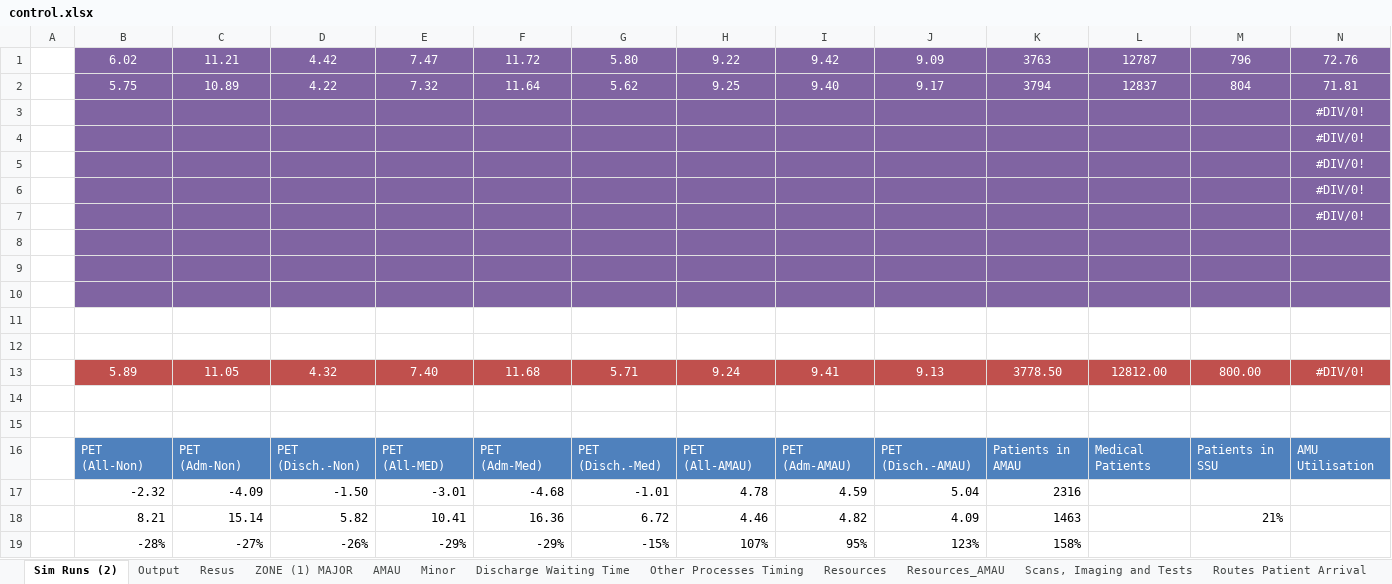
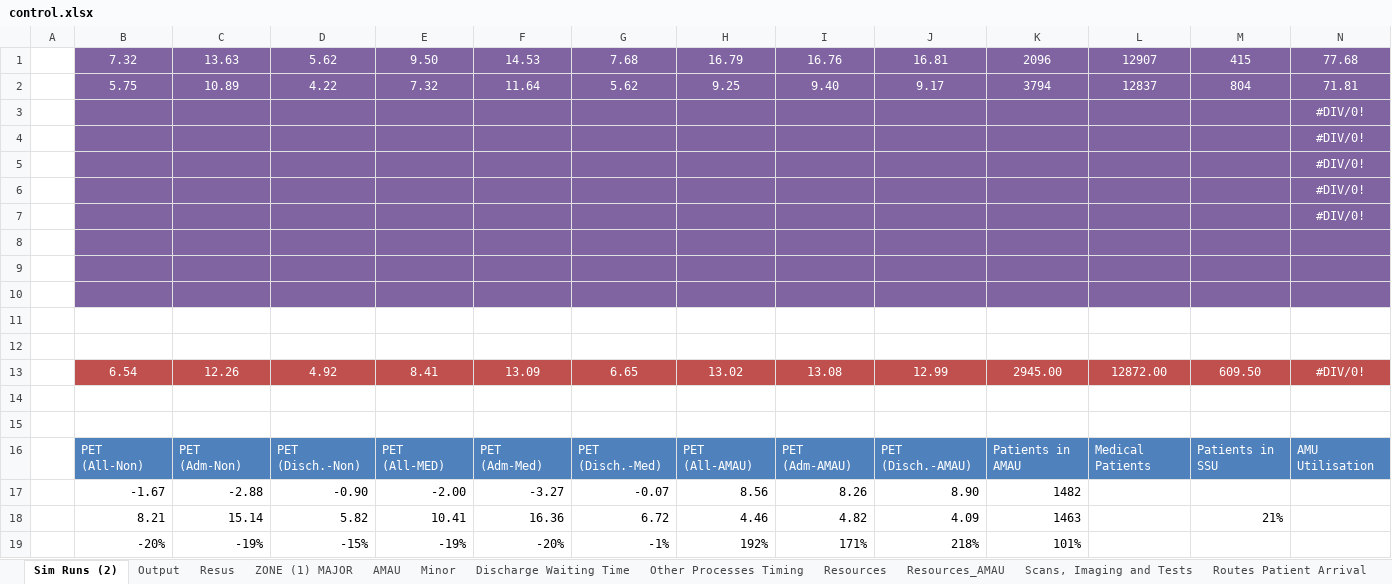
Before and after one commit to hebahabib/Tallaght-Model, an Excel workbook: Tallagh Model-baseline 1-11-2012/Model - Scenarios (laptop)/control.xlsx, sheet Sim Runs (2), drawn as a sheet; only a part is shown; values as stored, in another font and other column widths than the file's, no borders; removed rows and columns are numbered as before the commit, all else as after; rows hold the shown columns only; the diff names each change by its address in the sheet, - before the commit and + after, or states it on an @@ line.

```diff
--- a/Tallagh Model-baseline 1-11-2012/Model - Scenarios (laptop)/control.xlsx (sheet Sim Runs (2))
+++ b/Tallagh Model-baseline 1-11-2012/Model - Scenarios (laptop)/control.xlsx (sheet Sim Runs (2))
-row 1:  | 6.02 | 11.21 | 4.42 | 7.47 | 11.72 | 5.80 | 9.22 | 9.42 | 9.09 | 3763 | 12787 | 796 | 72.76
+row 1:  | 7.32 | 13.63 | 5.62 | 9.50 | 14.53 | 7.68 | 16.79 | 16.76 | 16.81 | 2096 | 12907 | 415 | 77.68
-row 13:  | 5.89 | 11.05 | 4.32 | 7.40 | 11.68 | 5.71 | 9.24 | 9.41 | 9.13 | 3778.50 | 12812.00 | 800.00 | #DIV/0!
+row 13:  | 6.54 | 12.26 | 4.92 | 8.41 | 13.09 | 6.65 | 13.02 | 13.08 | 12.99 | 2945.00 | 12872.00 | 609.50 | #DIV/0!
-row 17:  | -2.32 | -4.09 | -1.50 | -3.01 | -4.68 | -1.01 | 4.78 | 4.59 | 5.04 | 2316
+row 17:  | -1.67 | -2.88 | -0.90 | -2.00 | -3.27 | -0.07 | 8.56 | 8.26 | 8.90 | 1482
-row 19:  | -28% | -27% | -26% | -29% | -29% | -15% | 107% | 95% | 123% | 158%
+row 19:  | -20% | -19% | -15% | -19% | -20% | -1% | 192% | 171% | 218% | 101%
```
Also changed, not shown: sheet Output, sheet AMAU, 2 other files.
